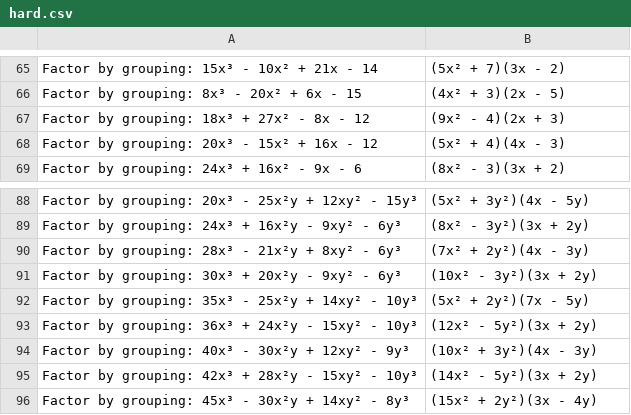
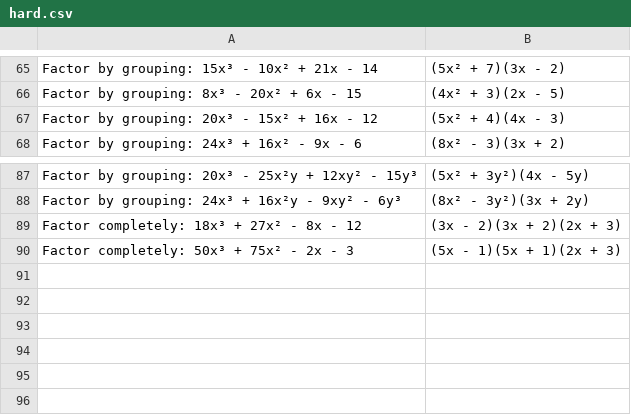
Before and after one commit to Geotactic/yengosales, a CSV file: math-quiz/data/hard.csv, drawn as a sheet; only a part is shown, gaps mark what is left out; the diff covers the shown part only.

```diff
--- a/math-quiz/data/hard.csv
+++ b/math-quiz/data/hard.csv
@@ -66,3 +66,2 @@ Factor by grouping: 15x³ - 10x² + 21x - 14,(5x² + 7)(3x - 2)
 Factor by grouping: 8x³ - 20x² + 6x - 15,(4x² + 3)(2x - 5)
-Factor by grouping: 18x³ + 27x² - 8x - 12,(9x² - 4)(2x + 3)
 Factor by grouping: 20x³ - 15x² + 16x - 12,(5x² + 4)(4x - 3)
@@ -89,8 +88,3 @@ Factor by grouping: 20x³ - 25x²y + 12xy² - 15y³,(5x² + 3y²)(4x - 5y)
 Factor by grouping: 24x³ + 16x²y - 9xy² - 6y³,(8x² - 3y²)(3x + 2y)
-Factor by grouping: 28x³ - 21x²y + 8xy² - 6y³,(7x² + 2y²)(4x - 3y)
-Factor by grouping: 30x³ + 20x²y - 9xy² - 6y³,(10x² - 3y²)(3x + 2y)
-Factor by grouping: 35x³ - 25x²y + 14xy² - 10y³,(5x² + 2y²)(7x - 5y)
-Factor by grouping: 36x³ + 24x²y - 15xy² - 10y³,(12x² - 5y²)(3x + 2y)
-Factor by grouping: 40x³ - 30x²y + 12xy² - 9y³,(10x² + 3y²)(4x - 3y)
-Factor by grouping: 42x³ + 28x²y - 15xy² - 10y³,(14x² - 5y²)(3x + 2y)
-Factor by grouping: 45x³ - 30x²y + 14xy² - 8y³,(15x² + 2y²)(3x - 4y)
+Factor completely: 18x³ + 27x² - 8x - 12,(3x - 2)(3x + 2)(2x + 3)
+Factor completely: 50x³ + 75x² - 2x - 3,(5x - 1)(5x + 1)(2x + 3)
```
Also changed, not shown: 25 added rows, 25 removed rows, 2 moved rows and 2 edited cells elsewhere in this file, math-quiz/data/easy.csv, math-quiz/data/medium.csv.
